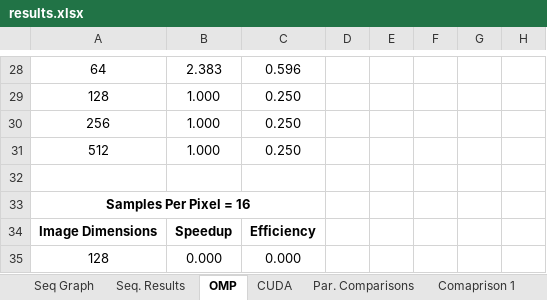
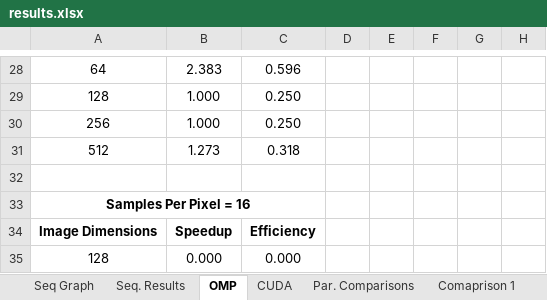
Before and after one commit to beejpersson/Concurrent-And-Parallel-Systems-CW, an Excel workbook: Coursework Part 2/results.xlsx, sheet OMP, drawn as a sheet; only a part is shown, gaps mark what is left out; values as stored, in another font and other column widths than the file's, no borders; the diff covers the shown part only; the diff names each change by its address in the sheet, - before the commit and + after, or states it on an @@ line.

```diff
--- a/Coursework Part 2/results.xlsx (sheet OMP)
+++ b/Coursework Part 2/results.xlsx (sheet OMP)
-B31: 1.000
+B31: 1.273
-C31: 0.250
+C31: 0.318
```
Also changed, not shown: 31 edited cells and cell formats elsewhere in this sheet, charts or pictures, 3 other files.
